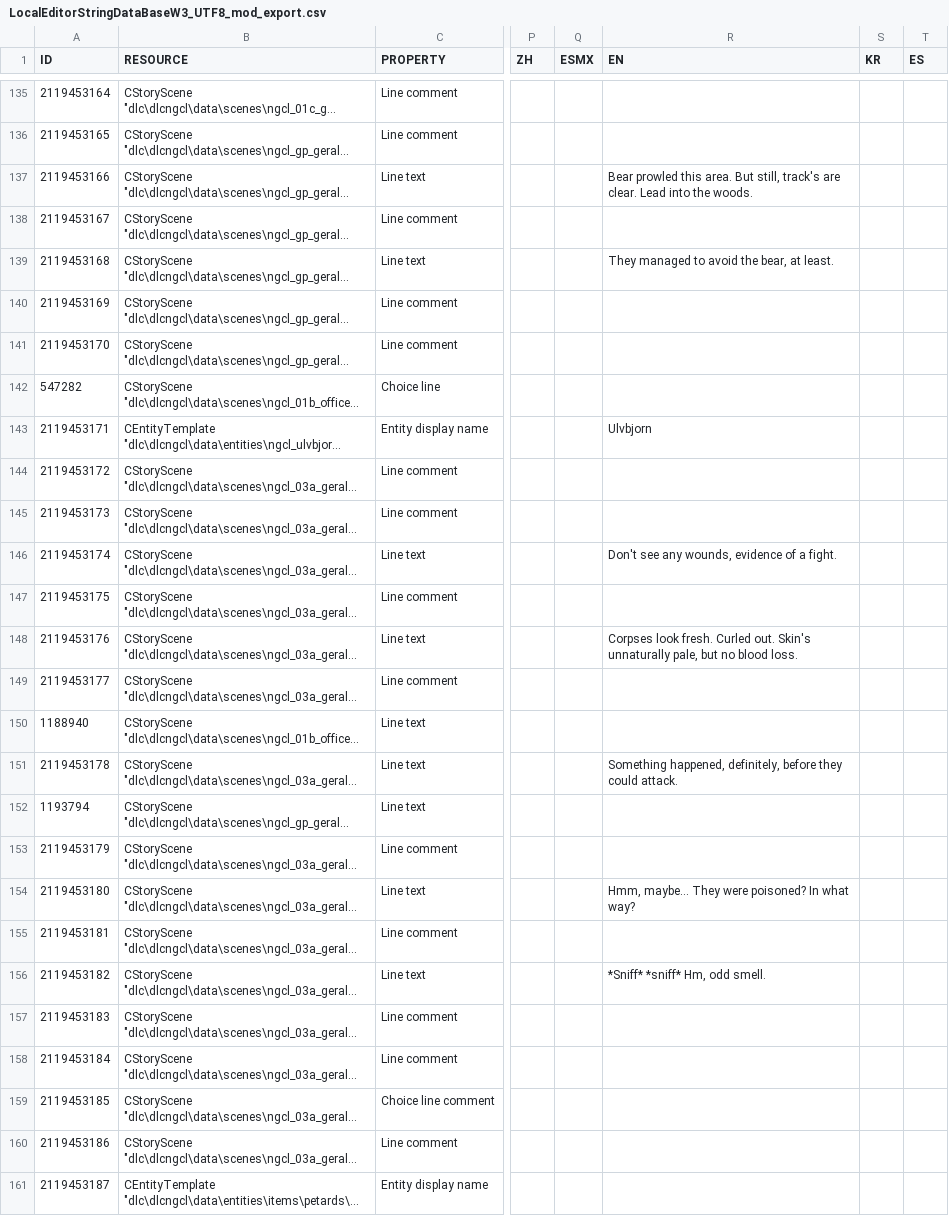
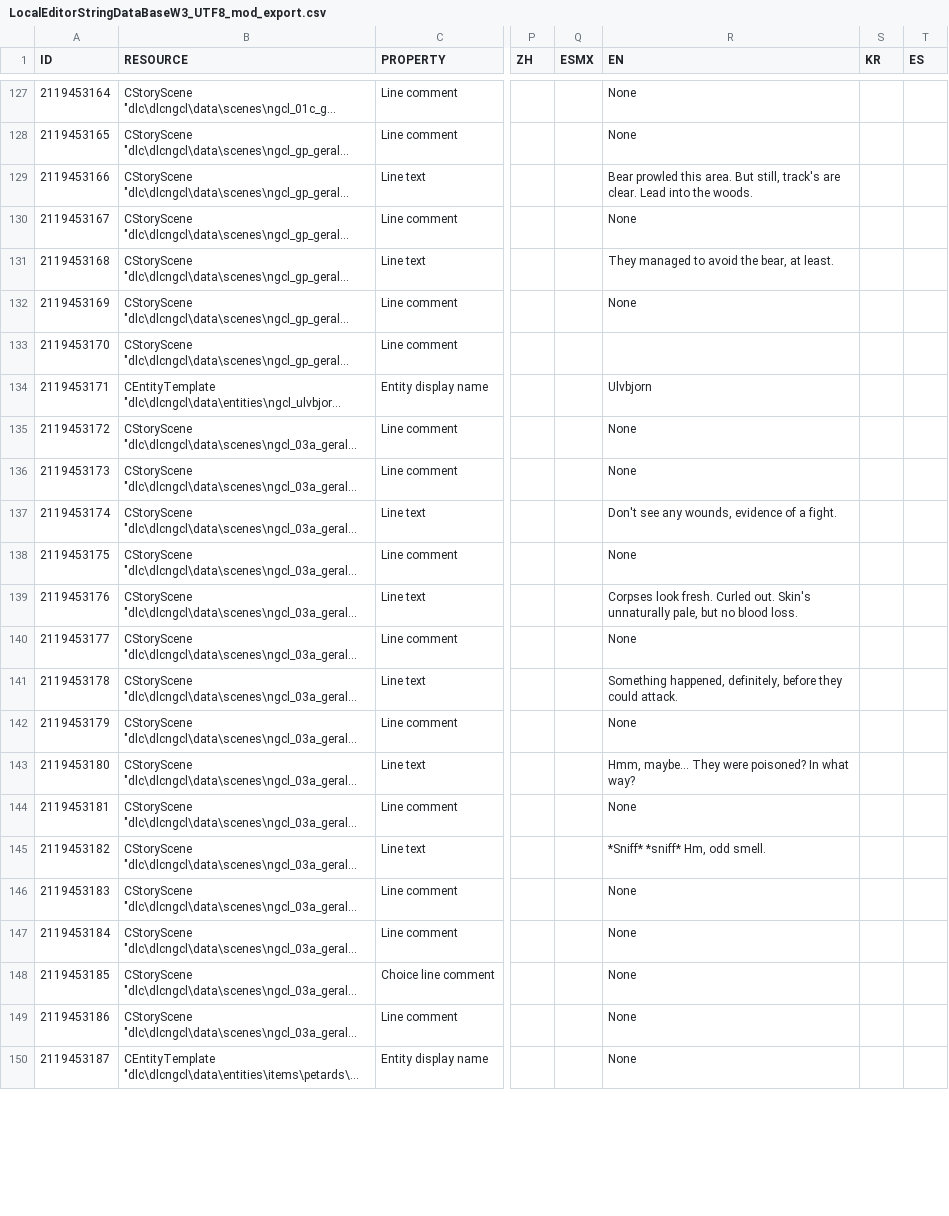
Before and after one commit to nikich340/w3.ngcl, a CSV file: LocalEditorStringDataBaseW3_UTF8_mod_export.csv, drawn as a sheet; only a part is shown, gaps mark what is left out; long unchanged cells end in …; addresses are those after the commit; the diff covers the shown part only; the diff names each change by its address in the sheet, - before the commit and + after, or states it on an @@ line.

```diff
--- a/LocalEditorStringDataBaseW3_UTF8_mod_export.csv
+++ b/LocalEditorStringDataBaseW3_UTF8_mod_export.csv
-R127:R128 (EN): (empty)
+R127:R128 (EN): None
-R130 (EN): (empty)
+R130 (EN): None
-R132 (EN): (empty)
+R132 (EN): None
@@ row 142 moved to row 7: 547282 @@
-R135:R136 (EN): (empty)
+R135:R136 (EN): None
-R138 (EN): (empty)
+R138 (EN): None
-R140 (EN): (empty)
+R140 (EN): None
@@ row 150 moved to row 16: 1188940 @@
@@ row 152 moved to row 17: 1193794 @@
-R142 (EN): (empty)
+R142 (EN): None
-R144 (EN): (empty)
+R144 (EN): None
-R146:R150 (EN): (empty)
+R146:R150 (EN): None
```
Also changed, not shown: 10 added rows, 8 removed rows, 27 moved rows and 57 edited cells elsewhere in this file, 5 other files.
